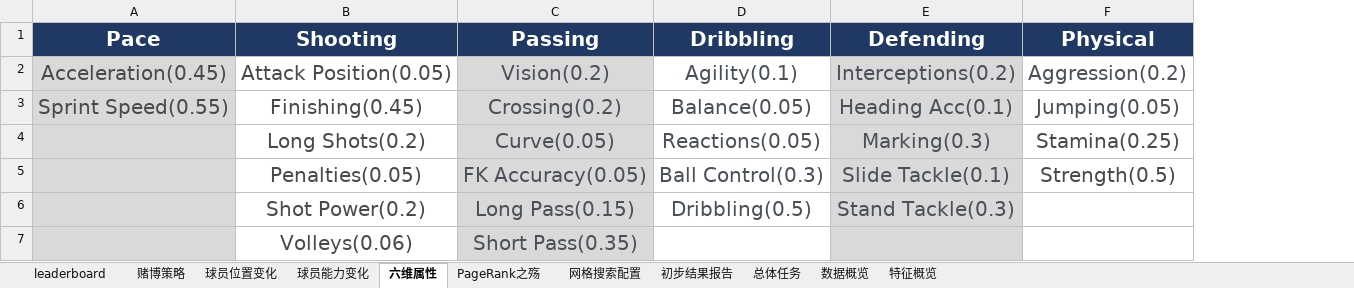
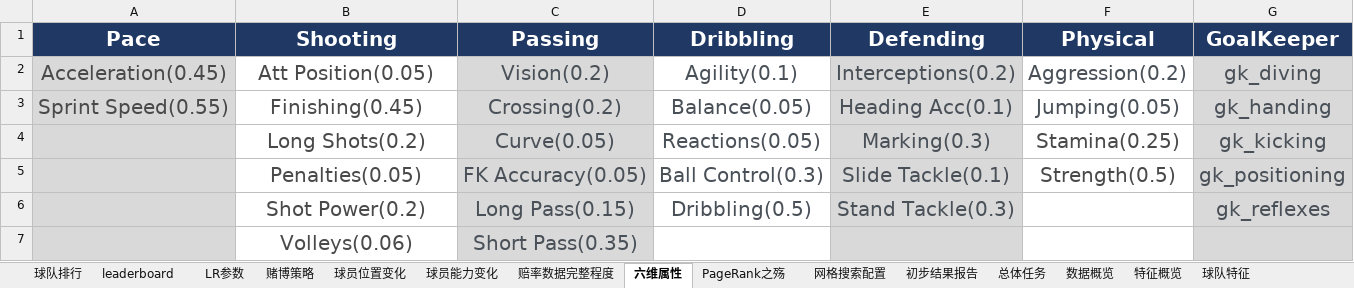
Before and after one commit to rucnyz/soccer, an Excel workbook: notebooks/PPT图表.xlsx, sheet 六维属性, drawn as a sheet; values as stored, in another font and other column widths than the file's, no borders; charts and pictures not drawn; the diff names each change by its address in the sheet, - before the commit and + after, or states it on an @@ line.

```diff
--- a/notebooks/PPT图表.xlsx (sheet 六维属性)
+++ b/notebooks/PPT图表.xlsx (sheet 六维属性)
+sheet tab: 球队排行
+sheet tab: LR参数
+sheet tab: 赔率数据完整程度
+sheet tab: 球队特征
+column G (GoalKeeper), rows 2-6: gk_diving | gk_handing | gk_kicking | gk_positioning | gk_reflexes
-B2 (Shooting): Attack Position(0.05)
+B2 (Shooting): Att Position(0.05)
```
Also changed, not shown: sheet 球员位置变化, sheet leaderboard, sheet 球员能力变化, sheet 赌博策略, charts or pictures, 7 other files.
